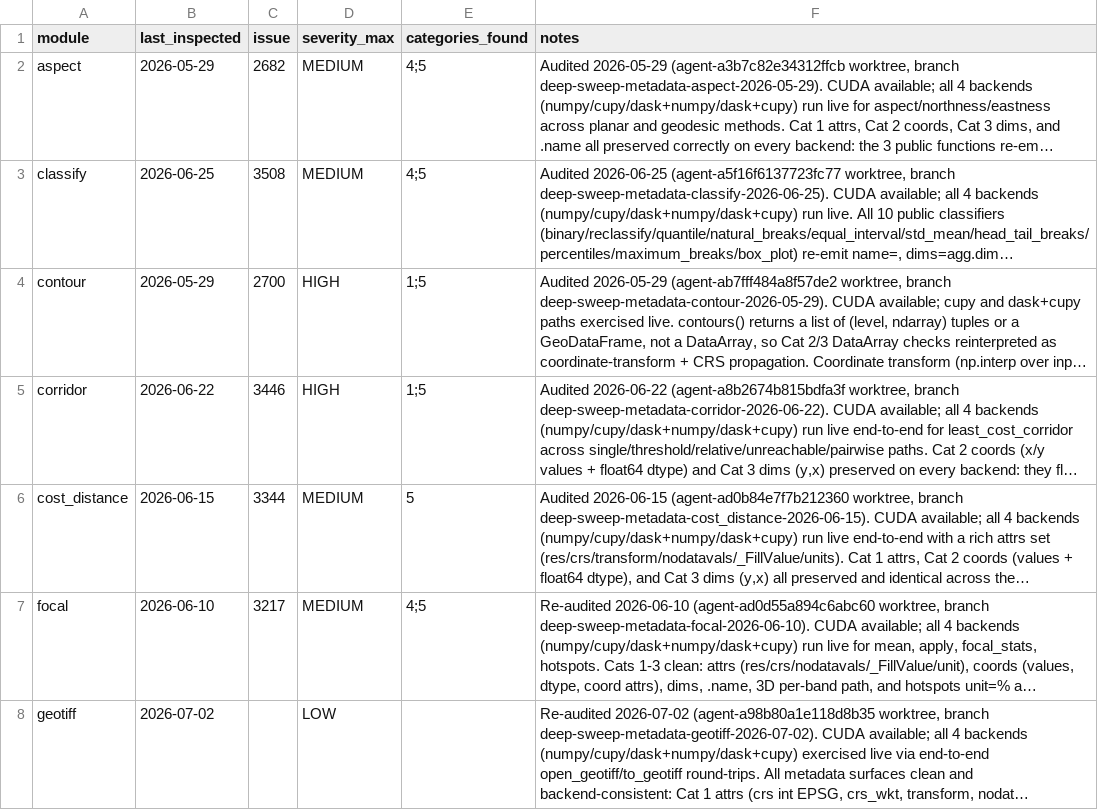
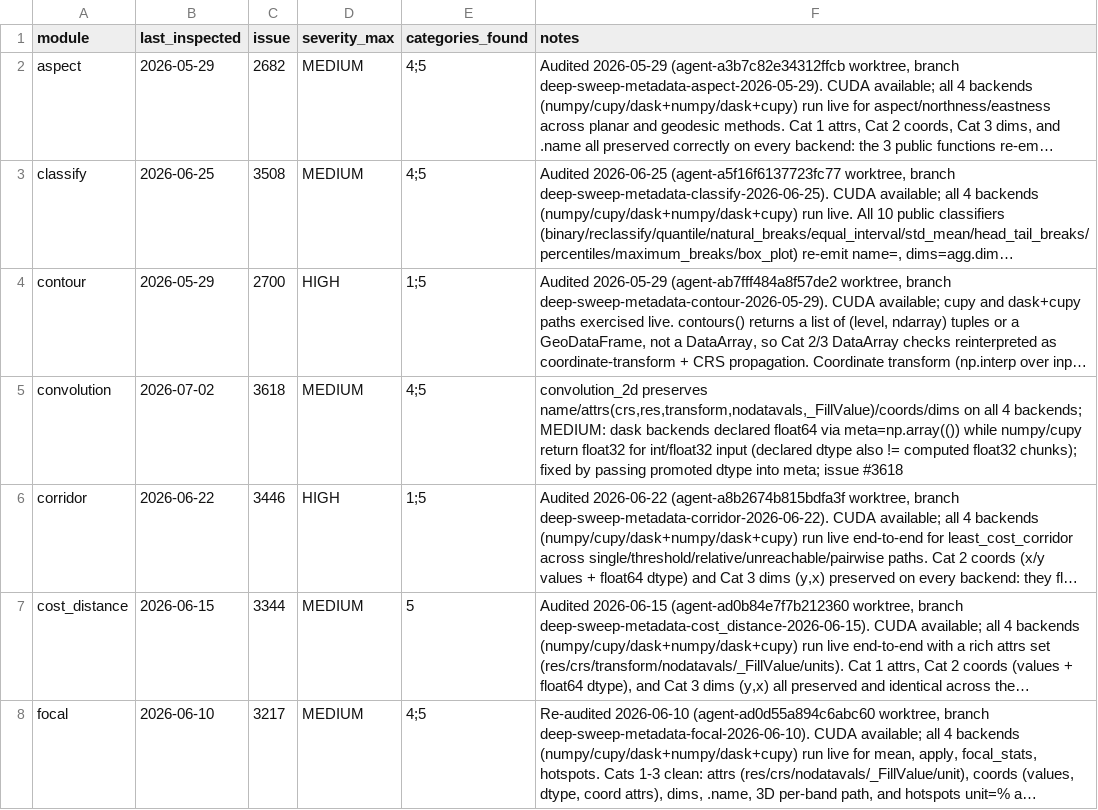
Before and after one commit to makepath/xarray-spatial, a CSV file: .claude/sweep-metadata-state.csv, drawn as a sheet; only a part is shown; the shorter side is filled out with more unchanged rows; long unchanged cells end in …; the diff names each change by its address in the sheet, - before the commit and + after, or states it on an @@ line.

Commit message:
Align convolution dask output dtype with numpy/cupy (#3618) (#3622)
* Align convolution dask output dtype with numpy/cupy (#3618)

The dask backends declared float64 via meta=np.array(()) even when the
eager numpy/cupy backends promote an int or float32 raster to float32,
so result.dtype disagreed across backends and did not match the float32
chunks dask actually computes. Pass the promoted float dtype into the
map_overlap meta so the declared dtype matches both the eager backends
and the computed chunks. Adds a parametrized regression test.

Also records the convolution metadata sweep state (2026-07-02).

* Fix isort import grouping in test_convolution (#3618)

* Add cupy/dask+cupy dtype regression tests for convolve_2d (#3618)

```diff
--- a/.claude/sweep-metadata-state.csv
+++ b/.claude/sweep-metadata-state.csv
+row 5: convolution | 2026-07-02 | 3618 | MEDIUM | 4;5 | convolution_2d preserves name/attrs(crs,res,transform,nodatavals,_FillValue)/coords/dims on all 4 backends; MEDIUM: dask backends declared float64 via meta=np.array(()) while numpy/cupy return float32 for int/float32 input (declared dtype also != computed float32 chunks); fixed by passing promoted dtype into meta; issue #3618
```
Also changed, not shown: 2 other files.
